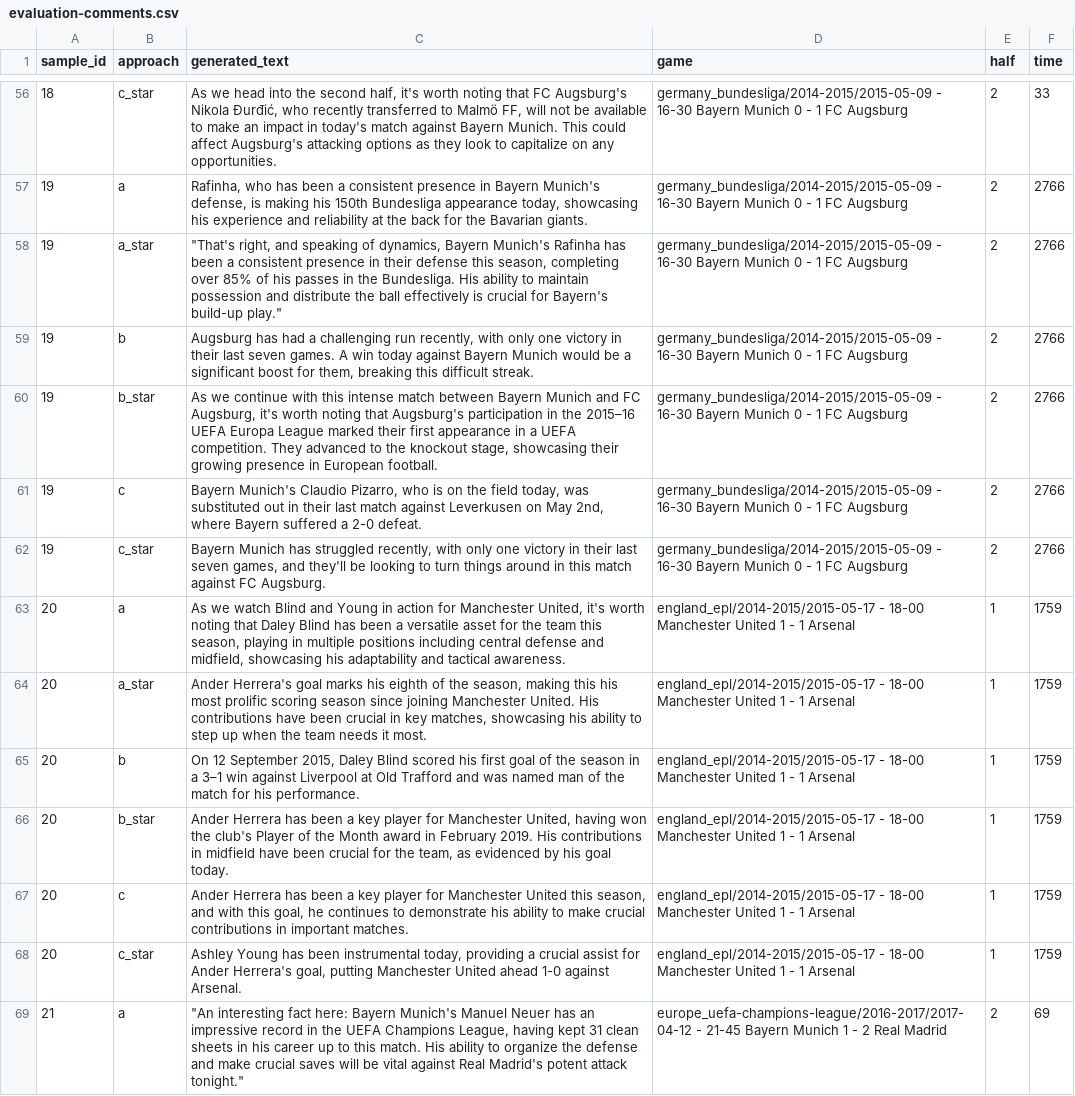
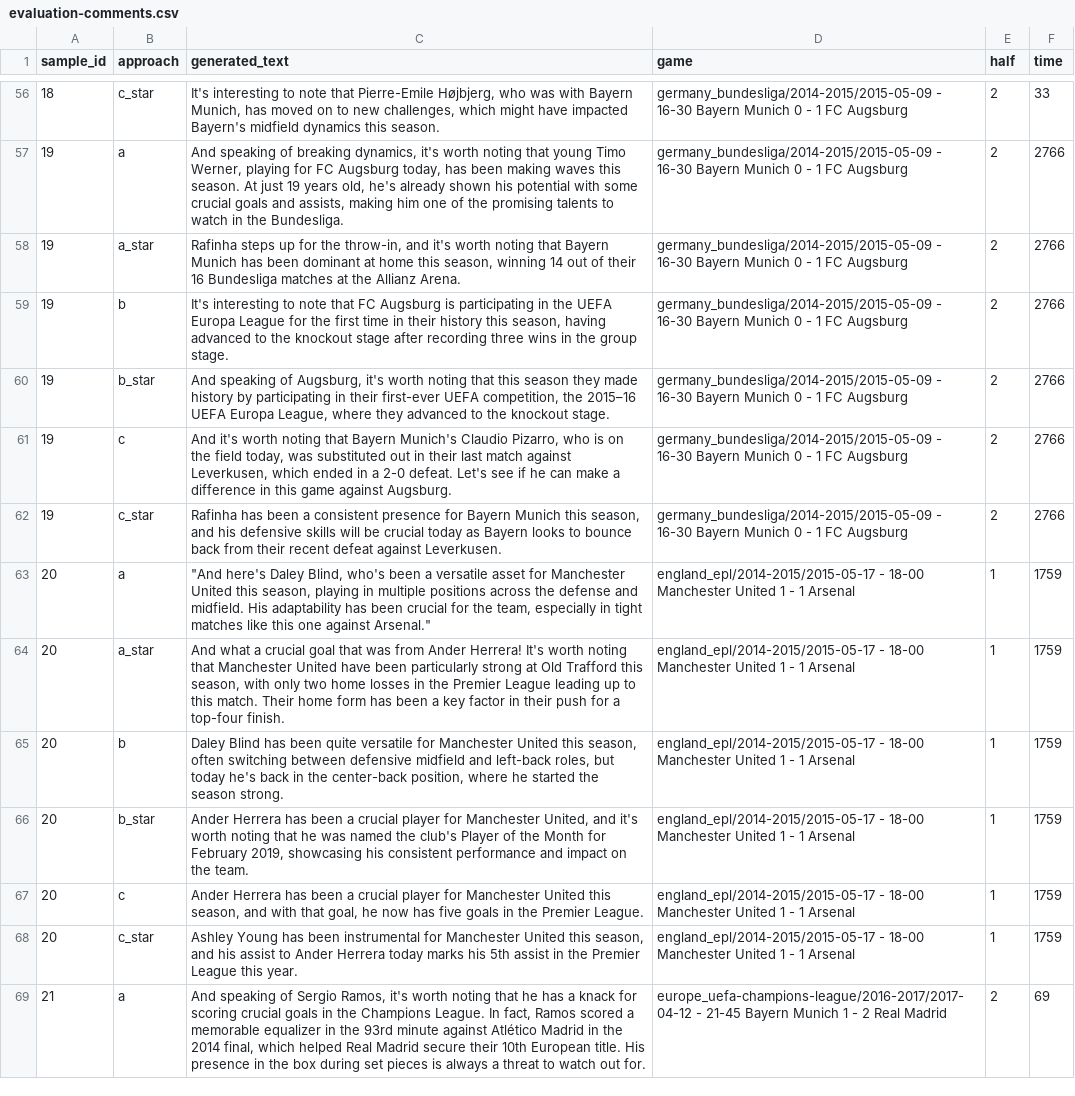
Before and after one commit to zaemon1251-hesty/soccer-bg-commentary, a CSV file: outputs/step4/gpt-4o/evaluation-comments.csv, drawn as a sheet; only a part is shown, gaps mark what is left out; the diff covers the shown part only; the diff names each change by its address in the sheet, - before the commit and + after, or states it on an @@ line.

```diff
--- a/outputs/step4/gpt-4o/evaluation-comments.csv
+++ b/outputs/step4/gpt-4o/evaluation-comments.csv
-C56 (generated_text): As we head into the second half, it's worth noting that FC Augsburg's Nikola Đurđić, who recently transferred to Malmö FF, will not be available to make an impact in today's match against Bayern Munich. This could affect Augsburg's attacking options as they look to capitalize on any opportunities.
+C56 (generated_text): It's interesting to note that Pierre-Emile Højbjerg, who was with Bayern Munich, has moved on to new challenges, which might have impacted Bayern's midfield dynamics this season.
-C57 (generated_text): Rafinha, who has been a consistent presence in Bayern Munich's defense, is making his 150th Bundesliga appearance today, showcasing his experience and reliability at the back for the Bavarian giants.
+C57 (generated_text): And speaking of breaking dynamics, it's worth noting that young Timo Werner, playing for FC Augsburg today, has been making waves this season. At just 19 years old, he's already shown his potential with some crucial goals and assists, making him one of the promising talents to watch in the Bundesliga.
-C58 (generated_text): "That's right, and speaking of dynamics, Bayern Munich's Rafinha has been a consistent presence in their defense this season, completing over 85% of his passes in the Bundesliga. His ability to maintain possession and distribute the ball effectively is crucial for Bayern's build-up play."
+C58 (generated_text): Rafinha steps up for the throw-in, and it's worth noting that Bayern Munich has been dominant at home this season, winning 14 out of their 16 Bundesliga matches at the Allianz Arena.
-C59 (generated_text): Augsburg has had a challenging run recently, with only one victory in their last seven games. A win today against Bayern Munich would be a significant boost for them, breaking this difficult streak.
+C59 (generated_text): It's interesting to note that FC Augsburg is participating in the UEFA Europa League for the first time in their history this season, having advanced to the knockout stage after recording three wins in the group stage.
-C60 (generated_text): As we continue with this intense match between Bayern Munich and FC Augsburg, it's worth noting that Augsburg's participation in the 2015–16 UEFA Europa League marked their first appearance in a UEFA competition. They advanced to the knockout stage, showcasing their growing presence in European football.
+C60 (generated_text): And speaking of Augsburg, it's worth noting that this season they made history by participating in their first-ever UEFA competition, the 2015–16 UEFA Europa League, where they advanced to the knockout stage.
-C61 (generated_text): Bayern Munich's Claudio Pizarro, who is on the field today, was substituted out in their last match against Leverkusen on May 2nd, where Bayern suffered a 2-0 defeat.
+C61 (generated_text): And it's worth noting that Bayern Munich's Claudio Pizarro, who is on the field today, was substituted out in their last match against Leverkusen, which ended in a 2-0 defeat. Let's see if he can make a difference in this game against Augsburg.
-C62 (generated_text): Bayern Munich has struggled recently, with only one victory in their last seven games, and they'll be looking to turn things around in this match against FC Augsburg.
+C62 (generated_text): Rafinha has been a consistent presence for Bayern Munich this season, and his defensive skills will be crucial today as Bayern looks to bounce back from their recent defeat against Leverkusen.
-C63 (generated_text): As we watch Blind and Young in action for Manchester United, it's worth noting that Daley Blind has been a versatile asset for the team this season, playing in multiple positions including central defense and midfield, showcasing his adaptability and tactical awareness.
+C63 (generated_text): "And here's Daley Blind, who's been a versatile asset for Manchester United this season, playing in multiple positions across the defense and midfield. His adaptability has been crucial for the team, especially in tight matches like this one against Arsenal."
-C64 (generated_text): Ander Herrera's goal marks his eighth of the season, making this his most prolific scoring season since joining Manchester United. His contributions have been crucial in key matches, showcasing his ability to step up when the team needs it most.
+C64 (generated_text): And what a crucial goal that was from Ander Herrera! It's worth noting that Manchester United have been particularly strong at Old Trafford this season, with only two home losses in the Premier League leading up to this match. Their home form has been a key factor in their push for a top-four finish.
-C65 (generated_text): On 12 September 2015, Daley Blind scored his first goal of the season in a 3–1 win against Liverpool at Old Trafford and was named man of the match for his performance.
+C65 (generated_text): Daley Blind has been quite versatile for Manchester United this season, often switching between defensive midfield and left-back roles, but today he's back in the center-back position, where he started the season strong.
-C66 (generated_text): …been a key player for Manchester United, having won the club's Player of the Month award in February 2019. His contributions in midfield have been crucial for the team, as evidenced by his goal today.
+C66 (generated_text): …been a crucial player for Manchester United, and it's worth noting that he was named the club's Player of the Month for February 2019, showcasing his consistent performance and impact on the team.
-C67 (generated_text): …been a key player for Manchester United this season, and with this goal, he continues to demonstrate his ability to make crucial contributions in important matches.
+C67 (generated_text): …been a crucial player for Manchester United this season, and with that goal, he now has five goals in the Premier League.
-C68 (generated_text): …been instrumental today, providing a crucial assist for Ander Herrera's goal, putting Manchester United ahead 1-0 against Arsenal.
+C68 (generated_text): …been instrumental for Manchester United this season, and his assist to Ander Herrera today marks his 5th assist in the Premier League this year.
-C69 (generated_text): "An interesting fact here: Bayern Munich's Manuel Neuer has an impressive record in the UEFA Champions League, having kept 31 clean sheets in his career up to this match. His ability to organize the defense and make crucial saves will be vital against Real Madrid's potent attack tonight."
+C69 (generated_text): And speaking of Sergio Ramos, it's worth noting that he has a knack for scoring crucial goals in the Champions League. In fact, Ramos scored a memorable equalizer in the 93rd minute against Atlético Madrid in the 2014 final, which helped Real Madrid secure their 10th European title. His presence in the box during set pieces is always a threat to watch out for.
```
Also changed, not shown: 129 edited cells elsewhere in this file, 17 other files.
